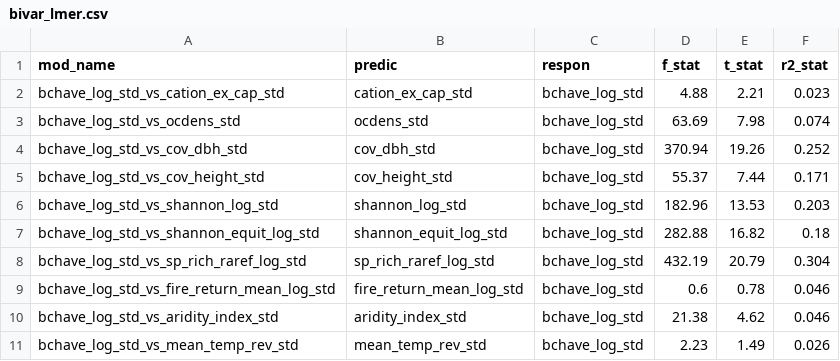
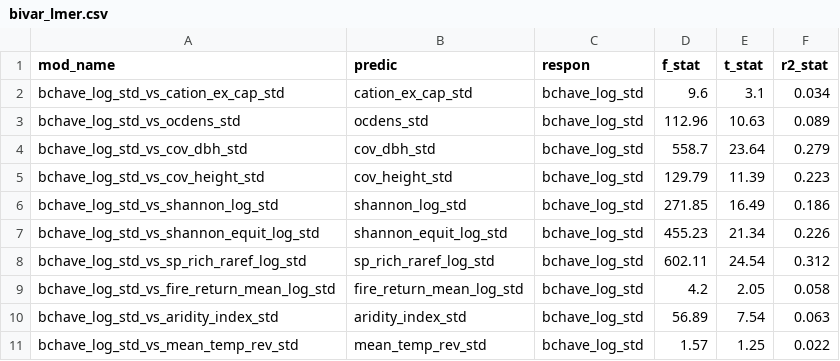
Before and after one commit to johngodlee/southern_african_befr, a CSV file: analysis/output/bivar_lmer.csv, drawn as a sheet; only a part is shown; the diff covers the shown part only.

```diff
--- a/analysis/output/bivar_lmer.csv
+++ b/analysis/output/bivar_lmer.csv
@@ -1,11 +1,11 @@
 "mod_name","predic","respon","f_stat","t_stat","r2_stat"
-"bchave_log_std_vs_cation_ex_cap_std","cation_ex_cap_std","bchave_log_std",4.88,2.21,0.023
-"bchave_log_std_vs_ocdens_std","ocdens_std","bchave_log_std",63.69,7.98,0.074
-"bchave_log_std_vs_cov_dbh_std","cov_dbh_std","bchave_log_std",370.94,19.26,0.252
-"bchave_log_std_vs_cov_height_std","cov_height_std","bchave_log_std",55.37,7.44,0.171
-"bchave_log_std_vs_shannon_log_std","shannon_log_std","bchave_log_std",182.96,13.53,0.203
-"bchave_log_std_vs_shannon_equit_log_std","shannon_equit_log_std","bchave_log_std",282.88,16.82,0.18
-"bchave_log_std_vs_sp_rich_raref_log_std","sp_rich_raref_log_std","bchave_log_std",432.19,20.79,0.304
-"bchave_log_std_vs_fire_return_mean_log_std","fire_return_mean_log_std","bchave_log_std",0.6,0.78,0.046
-"bchave_log_std_vs_aridity_index_std","aridity_index_std","bchave_log_std",21.38,4.62,0.046
-"bchave_log_std_vs_mean_temp_rev_std","mean_temp_rev_std","bchave_log_std",2.23,1.49,0.026
+"bchave_log_std_vs_cation_ex_cap_std","cation_ex_cap_std","bchave_log_std",9.6,3.1,0.034
+"bchave_log_std_vs_ocdens_std","ocdens_std","bchave_log_std",112.96,10.63,0.089
+"bchave_log_std_vs_cov_dbh_std","cov_dbh_std","bchave_log_std",558.7,23.64,0.279
+"bchave_log_std_vs_cov_height_std","cov_height_std","bchave_log_std",129.79,11.39,0.223
+"bchave_log_std_vs_shannon_log_std","shannon_log_std","bchave_log_std",271.85,16.49,0.186
+"bchave_log_std_vs_shannon_equit_log_std","shannon_equit_log_std","bchave_log_std",455.23,21.34,0.226
+"bchave_log_std_vs_sp_rich_raref_log_std","sp_rich_raref_log_std","bchave_log_std",602.11,24.54,0.312
+"bchave_log_std_vs_fire_return_mean_log_std","fire_return_mean_log_std","bchave_log_std",4.2,2.05,0.058
+"bchave_log_std_vs_aridity_index_std","aridity_index_std","bchave_log_std",56.89,7.54,0.063
+"bchave_log_std_vs_mean_temp_rev_std","mean_temp_rev_std","bchave_log_std",1.57,1.25,0.022
```
Also changed, not shown: 57 edited cells elsewhere in this file, analysis/output/bivar_lm.csv, 54 other files.
